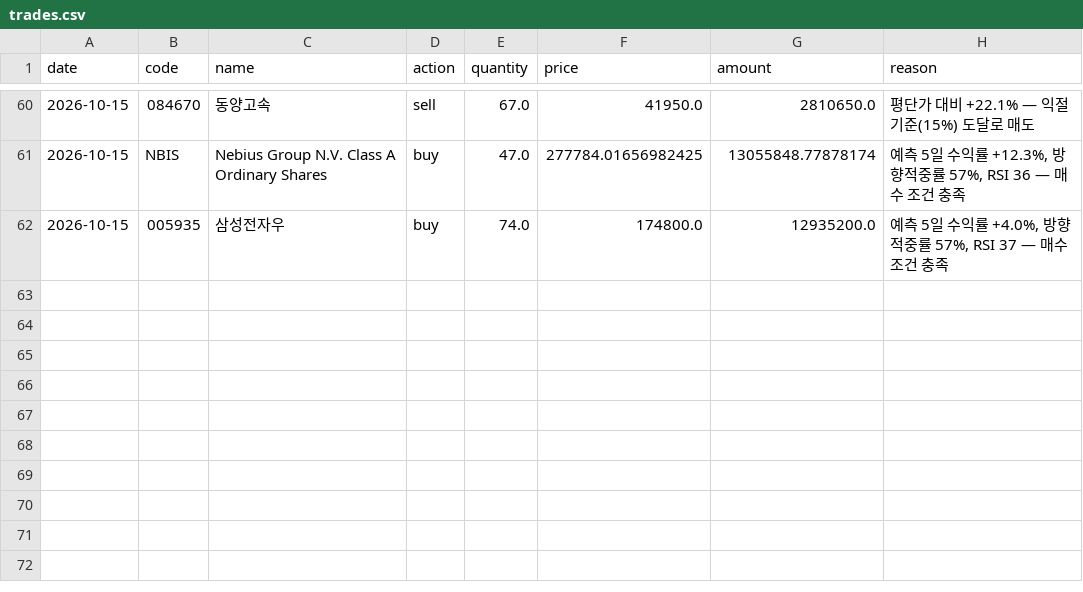
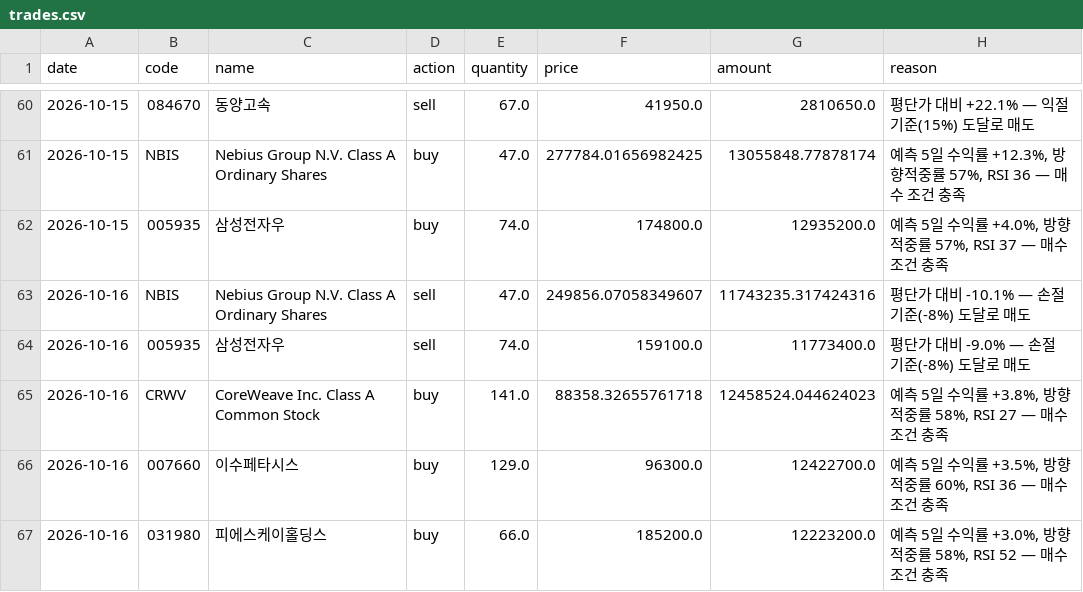
Before and after one commit to ferrousCM/stock, a CSV file: data/portfolio/trades.csv, drawn as a sheet; only a part is shown, gaps mark what is left out.

```diff
--- a/data/portfolio/trades.csv
+++ b/data/portfolio/trades.csv
@@ -62 +62,6 @@ date,code,name,action,quantity,price,amount,reason
 2026-10-15,005935,삼성전자우,buy,74.0,174800.0,12935200.0,"예측 5일 수익률 +4.0%, 방향적중률 57%, RSI 37 — 매수 조건 충족"
+2026-10-16,NBIS,Nebius Group N.V. Class A Ordinary Shares,sell,47.0,249856.07058349607,11743235.317424316,평단가 대비 -10.1% — 손절 기준(-8%) 도달로 매도
+2026-10-16,005935,삼성전자우,sell,74.0,159100.0,11773400.0,평단가 대비 -9.0% — 손절 기준(-8%) 도달로 매도
+2026-10-16,CRWV,CoreWeave Inc. Class A Common Stock,buy,141.0,88358.32655761718,12458524.044624023,"예측 5일 수익률 +3.8%, 방향적중률 58%, RSI 27 — 매수 조건 충족"
+2026-10-16,007660,이수페타시스,buy,129.0,96300.0,12422700.0,"예측 5일 수익률 +3.5%, 방향적중률 60%, RSI 36 — 매수 조건 충족"
+2026-10-16,031980,피에스케이홀딩스,buy,66.0,185200.0,12223200.0,"예측 5일 수익률 +3.0%, 방향적중률 58%, RSI 52 — 매수 조건 충족"
```
Also changed, not shown: data/portfolio/aggressive/trades.csv, data/portfolio/momentum/holdings.csv, 19 other files.
